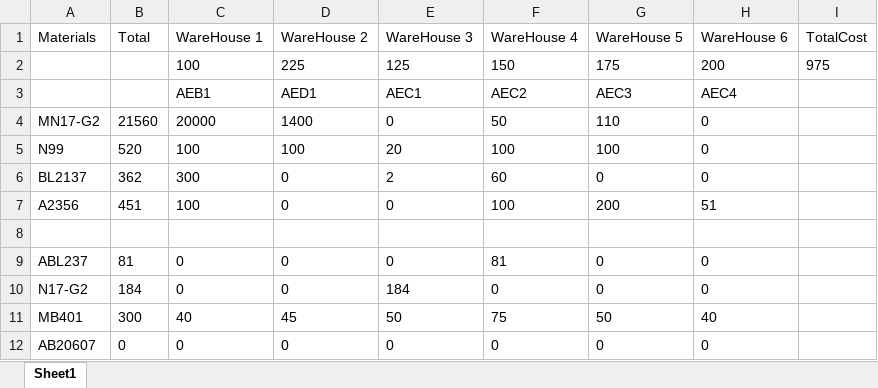
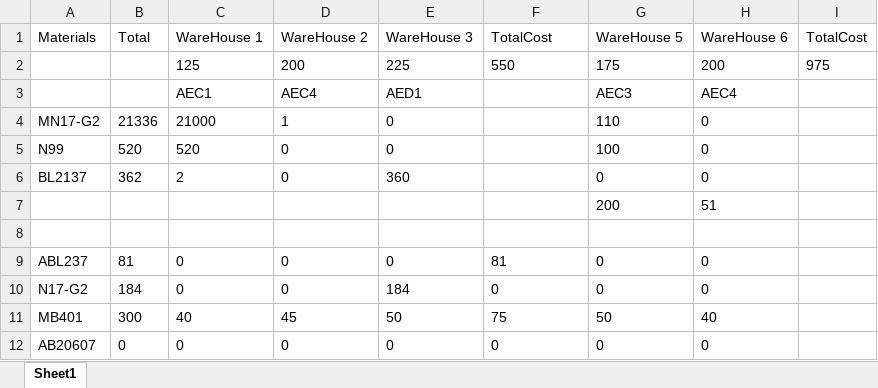
Before and after one commit to MostafaElgawad/Warehouse-Cost-Problem, an Excel workbook: WH_Amounts.xlsx, sheet Sheet1, drawn as a sheet; only a part is shown; values as stored, in another font and other column widths than the file's, no borders; removed rows and columns are numbered as before the commit, all else as after; the diff names each change by its address in the sheet, - before the commit and + after, or states it on an @@ line.

```diff
--- a/WH_Amounts.xlsx (sheet Sheet1)
+++ b/WH_Amounts.xlsx (sheet Sheet1)
-F1: WareHouse 4
+F1: TotalCost
-row 2:  |  | 100 | 225 | 125 | 150 | 175 | 200 | 975
-row 3:  |  | AEB1 | AED1 | AEC1 | AEC2 | AEC3 | AEC4
+row 2:  |  | 125 | 200 | 225 | 550 | 175 | 200 | 975
+row 3:  |  | AEC1 | AEC4 | AED1 |  | AEC3 | AEC4
-B4 (Total): 21560
+B4 (Total): 21336
-C4 (WareHouse 1): 20000
+C4 (WareHouse 1): 21000
-D4 (WareHouse 2): 1400
+D4 (WareHouse 2): 1
-F4 (TotalCost): 50
+F4 (TotalCost): (empty)
-C5 (WareHouse 1): 100
+C5 (WareHouse 1): 520
-D5 (WareHouse 2): 100
+D5 (WareHouse 2): 0
-E5 (WareHouse 3): 20
+E5 (WareHouse 3): 0
-F5 (TotalCost): 100
+F5 (TotalCost): (empty)
-C6 (WareHouse 1): 300
+C6 (WareHouse 1): 2
-E6 (WareHouse 3): 2
+E6 (WareHouse 3): 360
-F6 (TotalCost): 60
+F6 (TotalCost): (empty)
-row 7: A2356 | 451 | 100 | 0 | 0 | 100 | 200 | 51
+row 7:  |  |  |  |  |  | 200 | 51
```
Also changed, not shown: two.xlsx, 8 other files.
